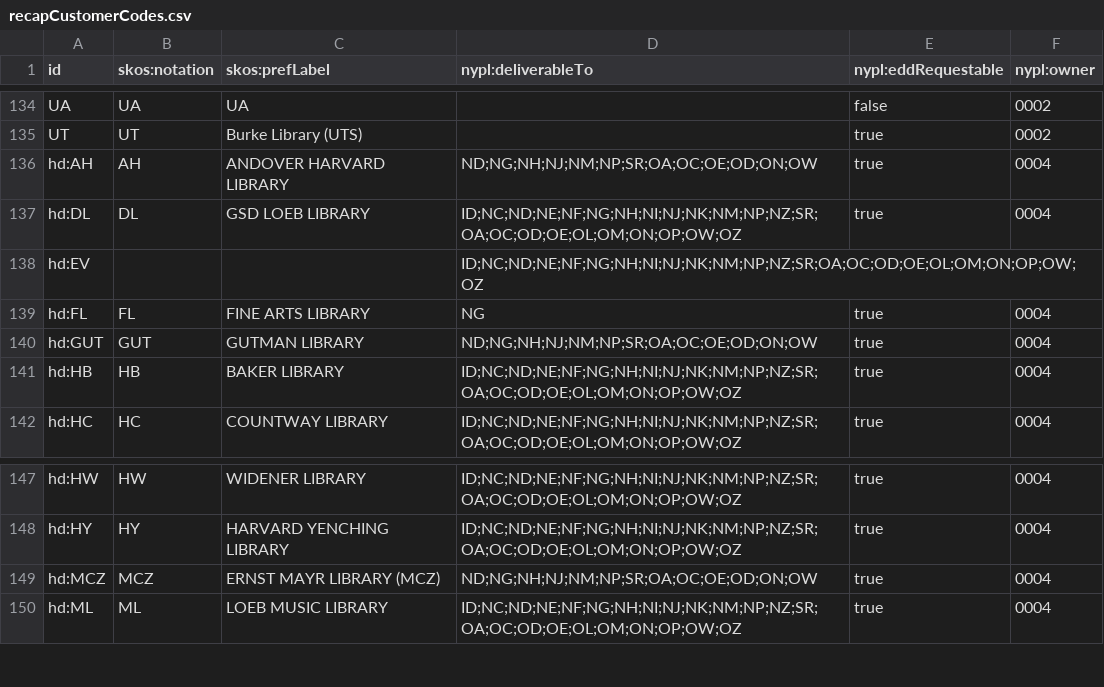
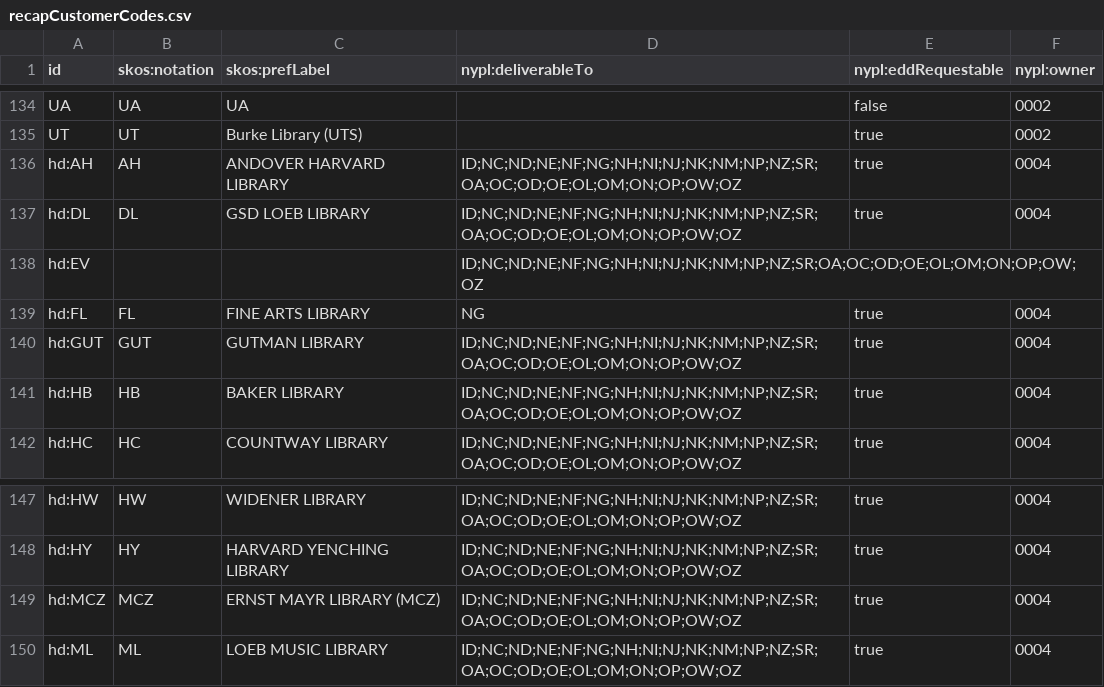
Before and after one commit to NYPL/nypl-core, a CSV file: vocabularies/csv/recapCustomerCodes.csv, drawn as a sheet; only a part is shown, gaps mark what is left out.

Commit message:
Improved script, resynced customer codes

```diff
--- a/vocabularies/csv/recapCustomerCodes.csv
+++ b/vocabularies/csv/recapCustomerCodes.csv
@@ -135,3 +135,3 @@ UA,UA,UA,,false,0002
 UT,UT,Burke Library (UTS),,true,0002
-hd:AH,AH,ANDOVER HARVARD LIBRARY,ND;NG;NH;NJ;NM;NP;SR;OA;OC;OE;OD;ON;OW,true,0004
+hd:AH,AH,ANDOVER HARVARD LIBRARY,ID;NC;ND;NE;NF;NG;NH;NI;NJ;NK;NM;NP;NZ;SR;OA;OC;OD;OE;OL;OM;ON;OP;OW;OZ,true,0004
 hd:DL,DL,GSD LOEB LIBRARY,ID;NC;ND;NE;NF;NG;NH;NI;NJ;NK;NM;NP;NZ;SR;OA;OC;OD;OE;OL;OM;ON;OP;OW;OZ,true,0004
@@ -139,3 +139,3 @@ hd:EV,,,ID;NC;ND;NE;NF;NG;NH;NI;NJ;NK;NM;NP;NZ;SR;OA;OC;OD;OE;OL;OM;ON;OP;OW;OZ,
 hd:FL,FL,FINE ARTS LIBRARY,NG,true,0004
-hd:GUT,GUT,GUTMAN LIBRARY,ND;NG;NH;NJ;NM;NP;SR;OA;OC;OE;OD;ON;OW,true,0004
+hd:GUT,GUT,GUTMAN LIBRARY,ID;NC;ND;NE;NF;NG;NH;NI;NJ;NK;NM;NP;NZ;SR;OA;OC;OD;OE;OL;OM;ON;OP;OW;OZ,true,0004
 hd:HB,HB,BAKER LIBRARY,ID;NC;ND;NE;NF;NG;NH;NI;NJ;NK;NM;NP;NZ;SR;OA;OC;OD;OE;OL;OM;ON;OP;OW;OZ,true,0004
@@ -148,3 +148,3 @@ hd:HW,HW,WIDENER LIBRARY,ID;NC;ND;NE;NF;NG;NH;NI;NJ;NK;NM;NP;NZ;SR;OA;OC;OD;OE;O
 hd:HY,HY,HARVARD YENCHING LIBRARY,ID;NC;ND;NE;NF;NG;NH;NI;NJ;NK;NM;NP;NZ;SR;OA;OC;OD;OE;OL;OM;ON;OP;OW;OZ,true,0004
-hd:MCZ,MCZ,ERNST MAYR LIBRARY (MCZ),ND;NG;NH;NJ;NM;NP;SR;OA;OC;OE;OD;ON;OW,true,0004
+hd:MCZ,MCZ,ERNST MAYR LIBRARY (MCZ),ID;NC;ND;NE;NF;NG;NH;NI;NJ;NK;NM;NP;NZ;SR;OA;OC;OD;OE;OL;OM;ON;OP;OW;OZ,true,0004
 hd:ML,ML,LOEB MUSIC LIBRARY,ID;NC;ND;NE;NF;NG;NH;NI;NJ;NK;NM;NP;NZ;SR;OA;OC;OD;OE;OL;OM;ON;OP;OW;OZ,true,0004
```
Also changed, not shown: 3 other files.
